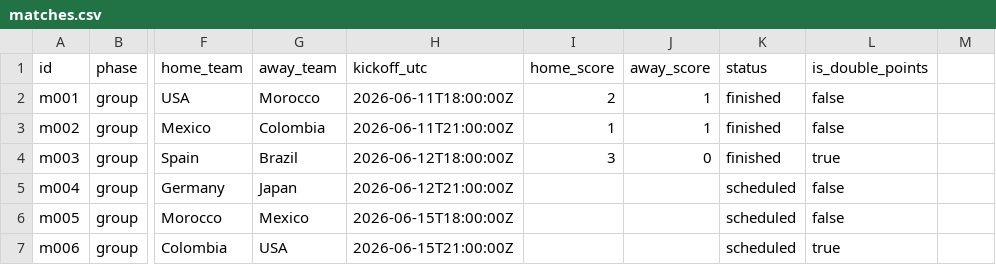
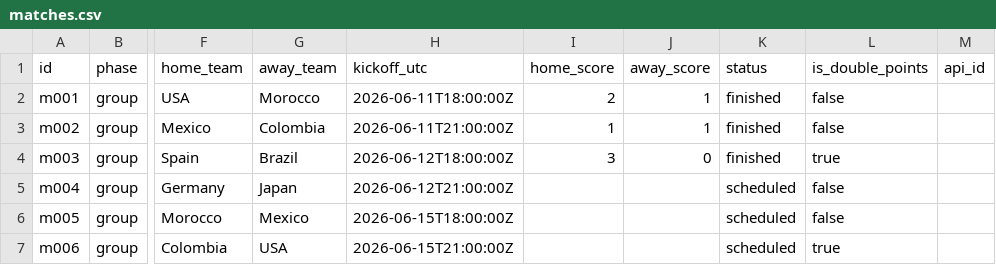
Before and after one commit to FabioBuron/porra-mundial-2026, a CSV file: database_templates/matches.csv, drawn as a sheet; only a part is shown, gaps mark what is left out; the diff names each change by its address in the sheet, - before the commit and + after, or states it on an @@ line.

Commit message:
feat(db): update database schemas and add api_snapshots sheet for api results integration

```diff
--- a/database_templates/matches.csv
+++ b/database_templates/matches.csv
-M1: (empty)
+M1: api_id
```
Also changed, not shown: 4 other files.
